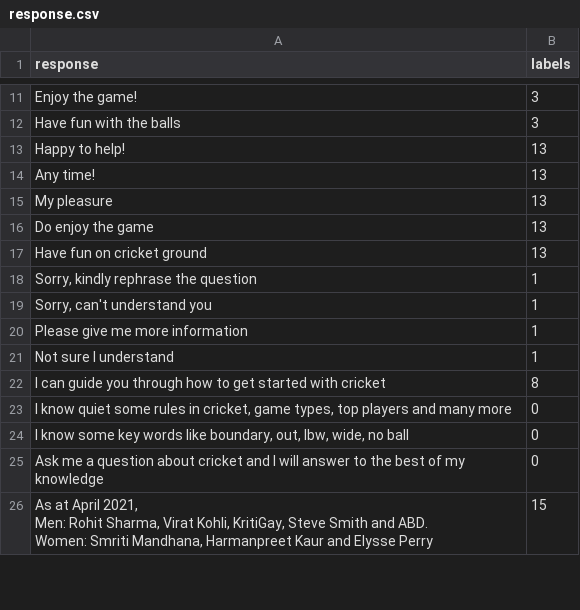
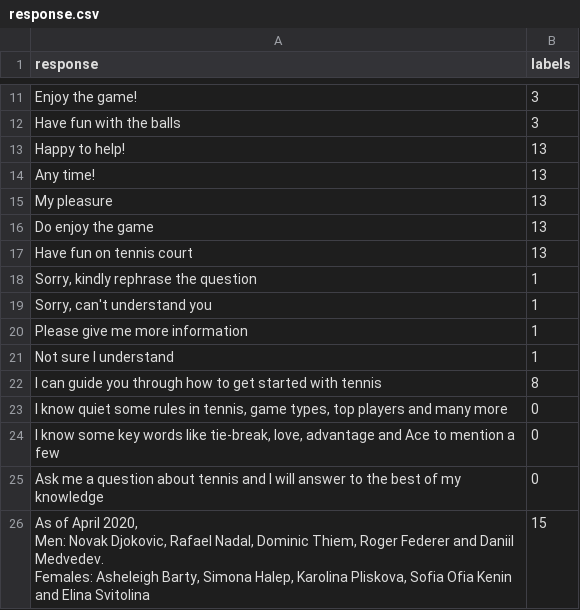
Before and after one commit to hiiamjay/CricketBot, a CSV file: dataset/response.csv, drawn as a sheet; only a part is shown, gaps mark what is left out; the diff covers the shown part only.

Commit message:
Update response.csv

```diff
--- a/dataset/response.csv
+++ b/dataset/response.csv
@@ -16,3 +16,3 @@ My pleasure,13
 Do enjoy the game,13
-Have fun on cricket ground,13
+Have fun on tennis court,13
 "Sorry, kindly rephrase the question",1
@@ -21,8 +21,8 @@ Please give me more information,1
 Not sure I understand,1
-I can guide you through how to get started with cricket,8
-"I know quiet some rules in cricket, game types, top players and many more",0
-"I know some key words like boundary, out, lbw, wide, no ball",0
-Ask me a question about cricket and I will answer to the best of my knowledge,0
-"As at April 2021,
-Men: Rohit Sharma, Virat Kohli, KritiGay, Steve Smith and ABD.
-Women: Smriti Mandhana, Harmanpreet Kaur and Elysse Perry",15
+I can guide you through how to get started with tennis,8
+"I know quiet some rules in tennis, game types, top players and many more",0
+"I know some key words like tie-break, love, advantage and Ace to mention a few",0
+Ask me a question about tennis and I will answer to the best of my knowledge,0
+"As of April 2020,
+Men: Novak Djokovic, Rafael Nadal, Dominic Thiem, Roger Federer and Daniil Medvedev.
+Females: Asheleigh Barty, Simona Halep, Karolina Pliskova, Sofia Ofia Kenin and Elina Svitolina",15
```
Also changed, not shown: 15 edited cells elsewhere in this file.
